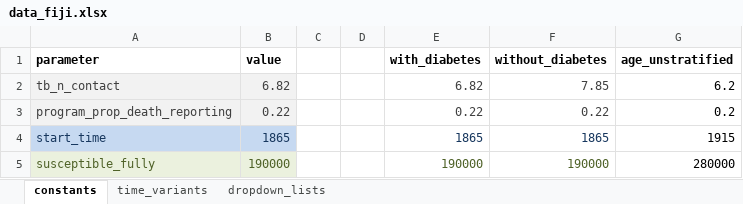
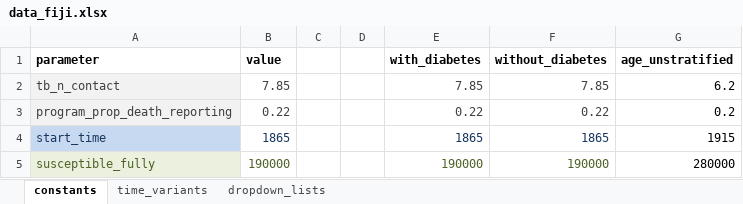
Before and after one commit to monash-emu/AuTuMN, an Excel workbook: autumn/xls/data_fiji.xlsx, sheet constants, drawn as a sheet; values as stored, in another font and other column widths than the file's, no borders; the diff names each change by its address in the sheet, - before the commit and + after, or states it on an @@ line.

```diff
--- a/autumn/xls/data_fiji.xlsx (sheet constants)
+++ b/autumn/xls/data_fiji.xlsx (sheet constants)
-B2 (value): 6.82
+B2 (value): 7.85
-B2:B3 fill: #F2F2F2
+B2:B3 fill: none
-E2 (with_diabetes): 6.82
+E2 (with_diabetes): 7.85
-B4 fill: #C6D9F1
+B4 fill: none
-B5 fill: #EBF1DE
+B5 fill: none
```
Also changed, not shown: autumn/xls/control_panel.xlsx, autumn/xls/data_default.xlsx, 2 other files.
